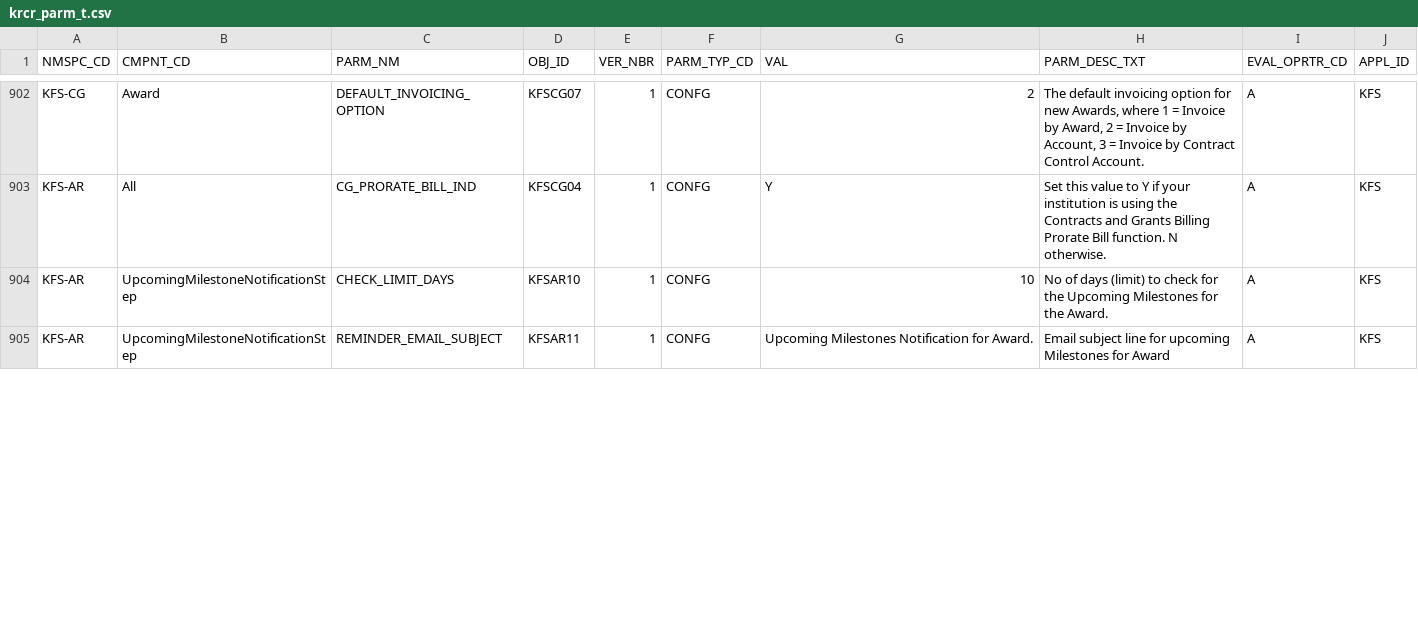
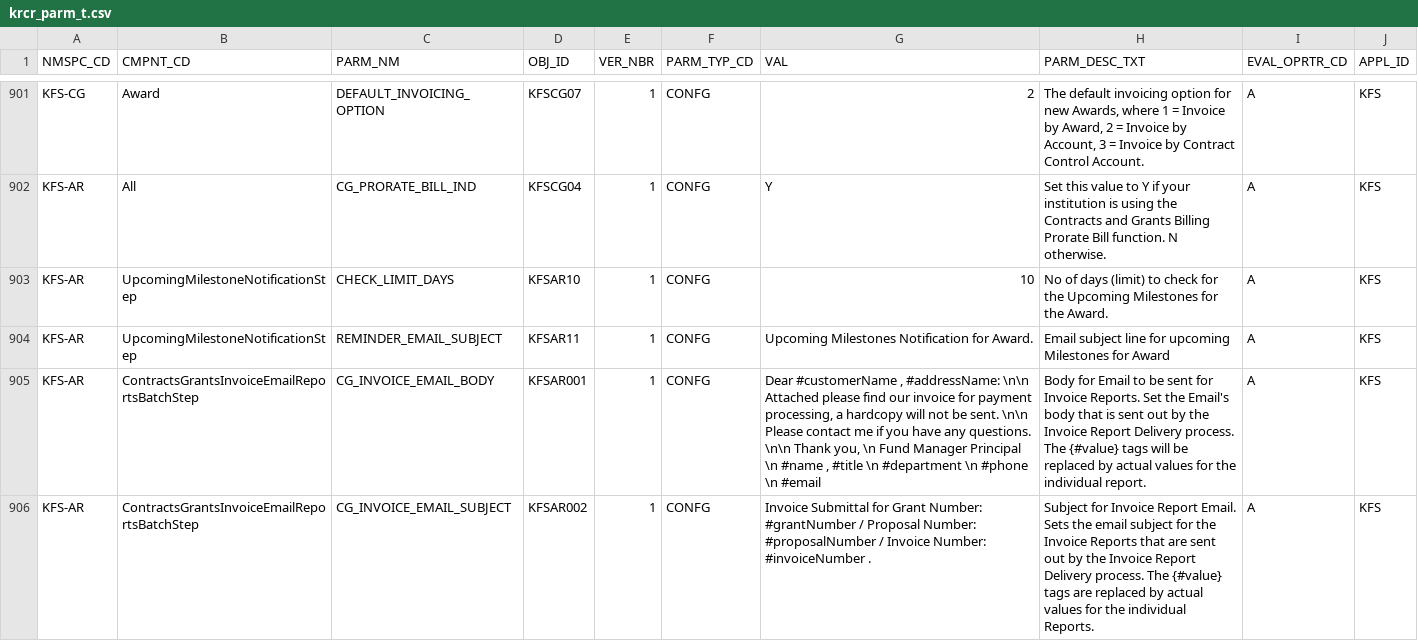
Before and after one commit to kuali/kfs, a CSV file: work/db/rice-data/demo/krcr_parm_t.csv, drawn as a sheet; only a part is shown, gaps mark what is left out; the diff covers the shown part only; the diff names each change by its address in the sheet, - before the commit and + after, or states it on an @@ line.

```diff
--- a/work/db/rice-data/demo/krcr_parm_t.csv
+++ b/work/db/rice-data/demo/krcr_parm_t.csv
+row 905: KFS-AR | ContractsGrantsInvoiceEmailReportsBatchStep | CG_INVOICE_EMAIL_BODY | KFSAR001 | 1 | CONFG | Dear #customerName , #addressName: \n\n Attached please find our invoice for payment processing, a hardcopy will not be sent. \n\n Please contact me if you have any questions. \n\n Thank you, \n Fund Manager Principal \n #name , #title \n #department \n #phone \n #email | Body for Email to be sent for Invoice Reports. Set the Email's body that is sent out by the Invoice Report Delivery process. The {#value} tags will be replaced by actual values for the individual report. | A | KFS
+row 906: KFS-AR | ContractsGrantsInvoiceEmailReportsBatchStep | CG_INVOICE_EMAIL_SUBJECT | KFSAR002 | 1 | CONFG | Invoice Submittal for Grant Number: #grantNumber / Proposal Number: #proposalNumber / Invoice Number: #invoiceNumber . | Subject for Invoice Report Email. Sets the email subject for the Invoice Reports that are sent out by the Invoice Report Delivery process. The {#value} tags are replaced by actual values for the individual Reports. | A | KFS
```
Also changed, not shown: 1 added row, 2 removed rows and 6 edited cells elsewhere in this file, work/db/rice-data/bootstrap/krcr_parm_t.csv, 31 other files.
